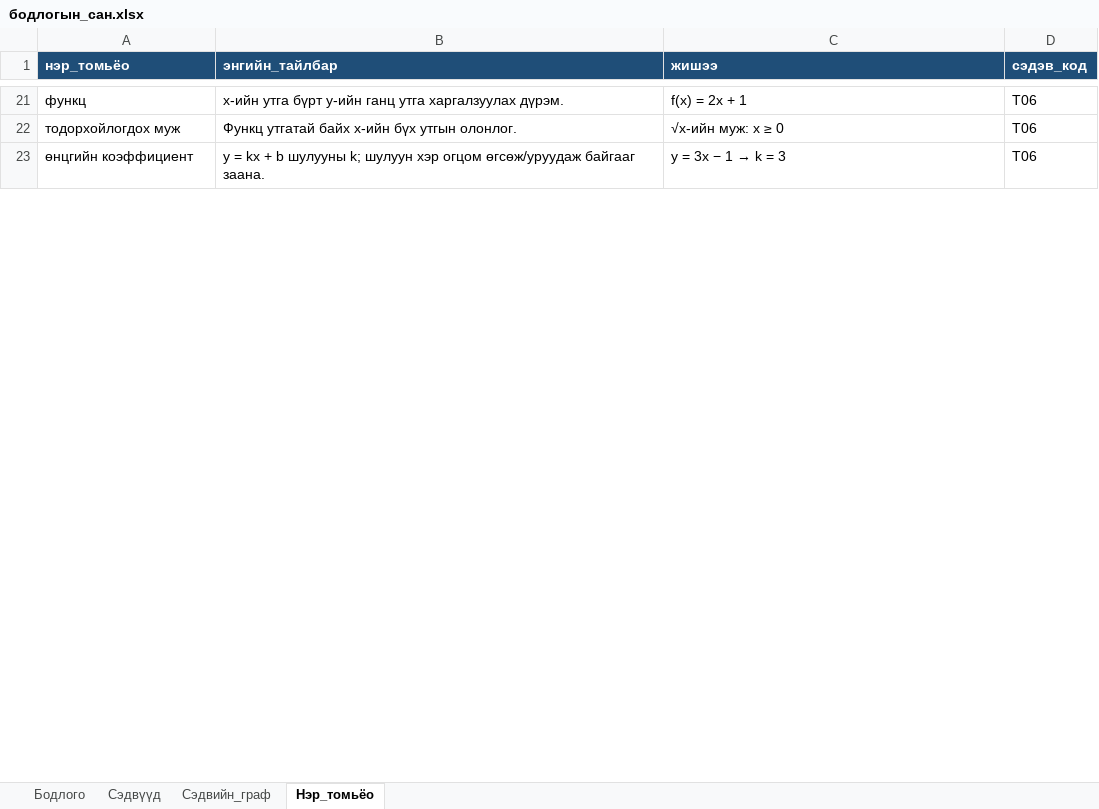
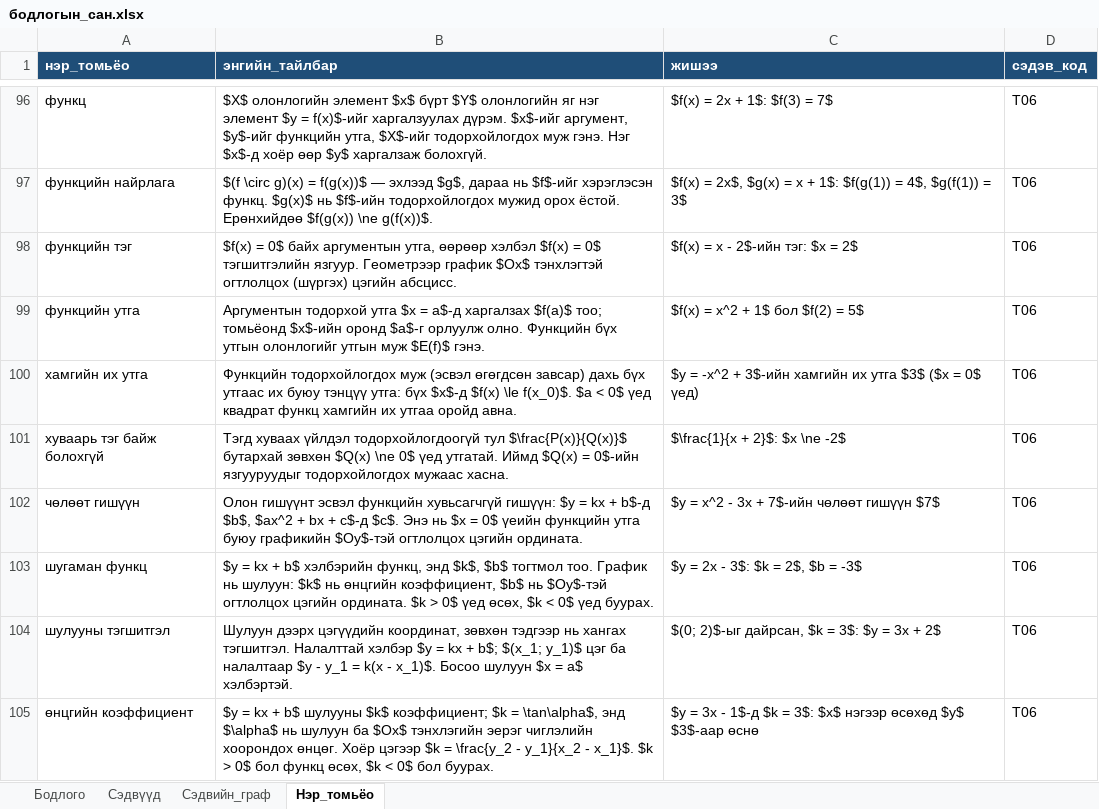
Before and after one commit to khaliunnnaaa/Luna, an Excel workbook: ml/бодлогын_сан.xlsx, sheet Нэр_томьёо, drawn as a sheet; only a part is shown, gaps mark what is left out; values as stored, in another font and other column widths than the file's, no borders; removed rows and columns are numbered as before the commit, all else as after; the diff covers the shown part only; the diff names each change by its address in the sheet, - before the commit and + after, or states it on an @@ line.

```diff
--- a/ml/бодлогын_сан.xlsx (sheet Нэр_томьёо)
+++ b/ml/бодлогын_сан.xlsx (sheet Нэр_томьёо)
-B96 (энгийн_тайлбар): x-ийн утга бүрт y-ийн ганц утга харгалзуулах дүрэм.
+B96 (энгийн_тайлбар): $X$ олонлогийн элемент $x$ бүрт $Y$ олонлогийн яг нэг элемент $y = f(x)$-ийг харгалзуулах дүрэм. $x$-ийг аргумент, $y$-ийг функцийн утга, $X$-ийг тодорхойлогдох муж гэнэ. Нэг $x$-д хоёр өөр $y$ харгалзаж болохгүй.
-C96 (жишээ): f(x) = 2x + 1
+C96 (жишээ): $f(x) = 2x + 1$: $f(3) = 7$
-row 22: тодорхойлогдох муж | Функц утгатай байх x-ийн бүх утгын олонлог. | √x-ийн муж: x ≥ 0 | T06
+row 97: функцийн найрлага | $(f \circ g)(x) = f(g(x))$ — эхлээд $g$, дараа нь $f$-ийг хэрэглэсэн функц. $g(x)$ нь $f$-ийн тодорхойлогдох мужид орох ёстой. Ерөнхийдөө $f(g(x)) \ne g(f(x))$. | $f(x) = 2x$, $g(x) = x + 1$: $f(g(1)) = 4$, $g(f(1)) = 3$ | T06
+row 98: функцийн тэг | $f(x) = 0$ байх аргументын утга, өөрөөр хэлбэл $f(x) = 0$ тэгшитгэлийн язгуур. Геометрээр график $Ox$ тэнхлэгтэй огтлолцох (шүргэх) цэгийн абсцисс. | $f(x) = x - 2$-ийн тэг: $x = 2$ | T06
+row 99: функцийн утга | Аргументын тодорхой утга $x = a$-д харгалзах $f(a)$ тоо; томьёонд $x$-ийн оронд $a$-г орлуулж олно. Функцийн бүх утгын олонлогийг утгын муж $E(f)$ гэнэ. | $f(x) = x^2 + 1$ бол $f(2) = 5$ | T06
+row 100: хамгийн их утга | Функцийн тодорхойлогдох муж (эсвэл өгөгдсөн завсар) дахь бүх утгаас их буюу тэнцүү утга: бүх $x$-д $f(x) \le f(x_0)$. $a < 0$ үед квадрат функц хамгийн их утгаа оройд авна. | $y = -x^2 + 3$-ийн хамгийн их утга $3$ ($x = 0$ үед) | T06
+row 101: хуваарь тэг байж болохгүй | Тэгд хуваах үйлдэл тодорхойлогдоогүй тул $\frac{P(x)}{Q(x)}$ бутархай зөвхөн $Q(x) \ne 0$ үед утгатай. Иймд $Q(x) = 0$-ийн язгууруудыг тодорхойлогдох мужаас хасна. | $\frac{1}{x + 2}$: $x \ne -2$ | T06
+row 102: чөлөөт гишүүн | Олон гишүүнт эсвэл функцийн хувьсагчгүй гишүүн: $y = kx + b$-д $b$, $ax^2 + bx + c$-д $c$. Энэ нь $x = 0$ үеийн функцийн утга буюу графикийн $Oy$-тэй огтлолцох цэгийн ордината. | $y = x^2 - 3x + 7$-ийн чөлөөт гишүүн $7$ | T06
+row 103: шугаман функц | $y = kx + b$ хэлбэрийн функц, энд $k$, $b$ тогтмол тоо. График нь шулуун: $k$ нь өнцгийн коэффициент, $b$ нь $Oy$-тэй огтлолцох цэгийн ордината. $k > 0$ үед өсөх, $k < 0$ үед буурах. | $y = 2x - 3$: $k = 2$, $b = -3$ | T06
+row 104: шулууны тэгшитгэл | Шулуун дээрх цэгүүдийн координат, зөвхөн тэдгээр нь хангах тэгшитгэл. Налалттай хэлбэр $y = kx + b$; $(x_1; y_1)$ цэг ба налалтаар $y - y_1 = k(x - x_1)$. Босоо шулуун $x = a$ хэлбэртэй. | $(0; 2)$-ыг дайрсан, $k = 3$: $y = 3x + 2$ | T06
-B105 (энгийн_тайлбар): y = kx + b шулууны k; шулуун хэр огцом өгсөж/уруудаж байгааг заана.
+B105 (энгийн_тайлбар): $y = kx + b$ шулууны $k$ коэффициент; $k = \tan\alpha$, энд $\alpha$ нь шулуун ба $Ox$ тэнхлэгийн эерэг чиглэлийн хоорондох өнцөг. Хоёр цэгээр $k = \frac{y_2 - y_1}{x_2 - x_1}$. $k > 0$ бол функц өсөх, $k < 0$ бол буурах.
@@ C105 (жишээ): y = 3x − 1 → k = 3 → $y = 3x - 1$-д $k = 3$: $x$ нэгээр өсөхөд $y$ $3$-аар өснө @@
```
Also changed, not shown: 143 added rows, 14 removed rows and 30 edited cells elsewhere in this sheet, sheet Бодлого, 7 other files.
